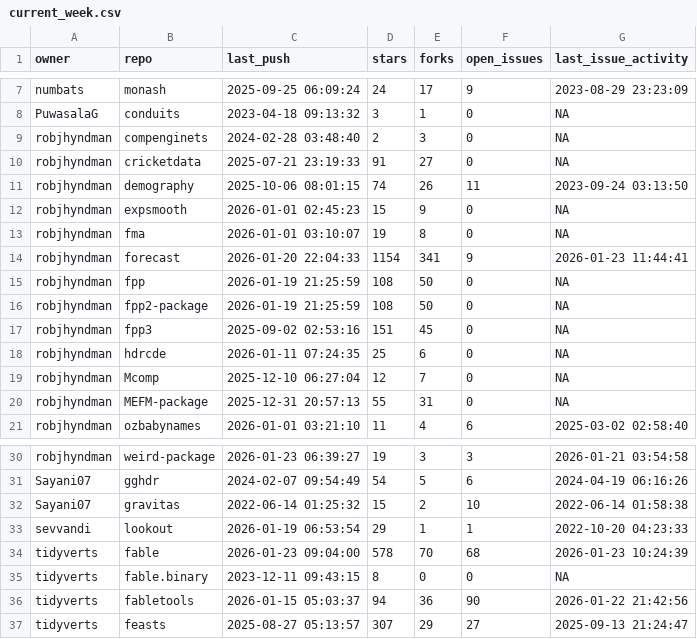
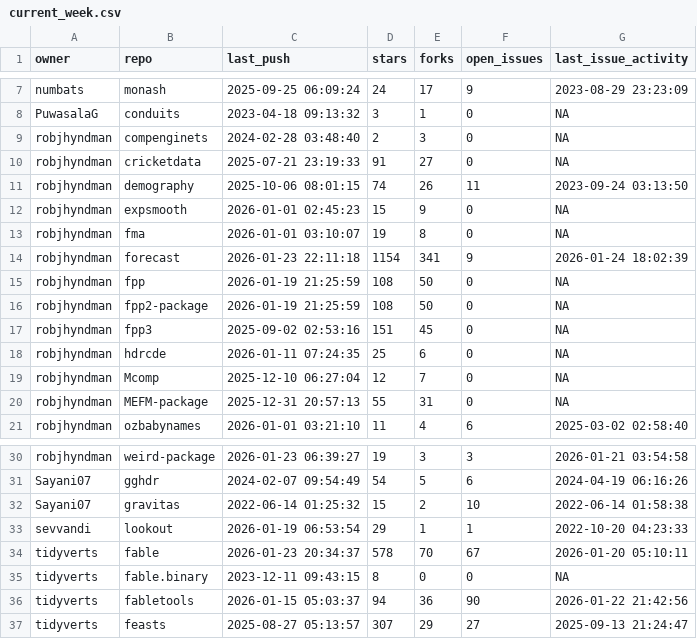
Before and after one commit to robjhyndman/gh-dashboard, a CSV file: current_week.csv, drawn as a sheet; only a part is shown, gaps mark what is left out.

```diff
--- a/current_week.csv
+++ b/current_week.csv
@@ -13,3 +13,3 @@
 "robjhyndman","fma",2026-01-01 03:10:07,19,8,0,NA
-"robjhyndman","forecast",2026-01-20 22:04:33,1154,341,9,2026-01-23 11:44:41
+"robjhyndman","forecast",2026-01-23 22:11:18,1154,341,9,2026-01-24 18:02:39
 "robjhyndman","fpp",2026-01-19 21:25:59,108,50,0,NA
@@ -33,3 +33,3 @@
 "sevvandi","lookout",2026-01-19 06:53:54,29,1,1,2022-10-20 04:23:33
-"tidyverts","fable",2026-01-23 09:04:00,578,70,68,2026-01-23 10:24:39
+"tidyverts","fable",2026-01-23 20:34:37,578,70,67,2026-01-20 05:10:11
 "tidyverts","fable.binary",2023-12-11 09:43:15,8,0,0,NA
```
Also changed, not shown: cran_status.csv.
